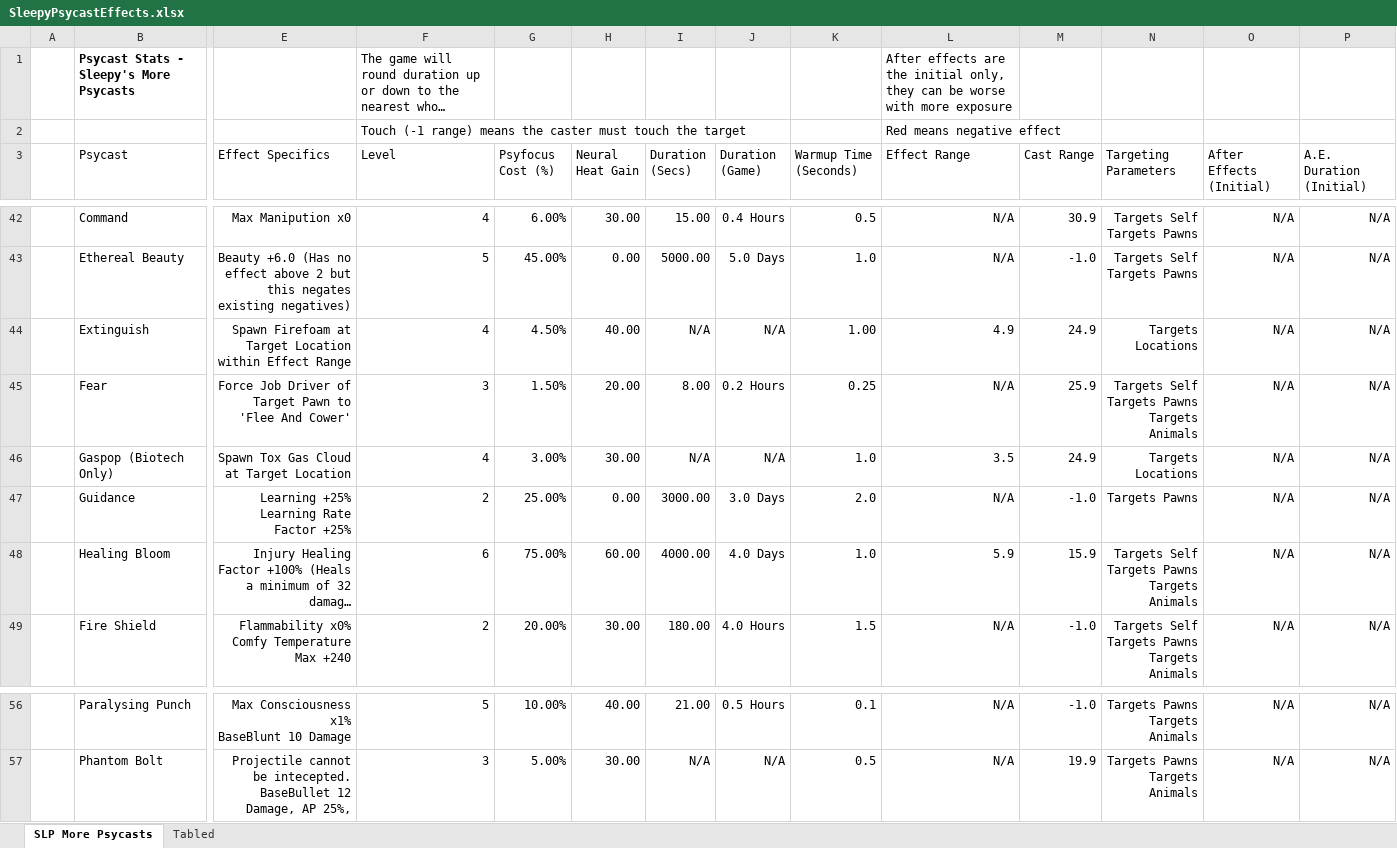
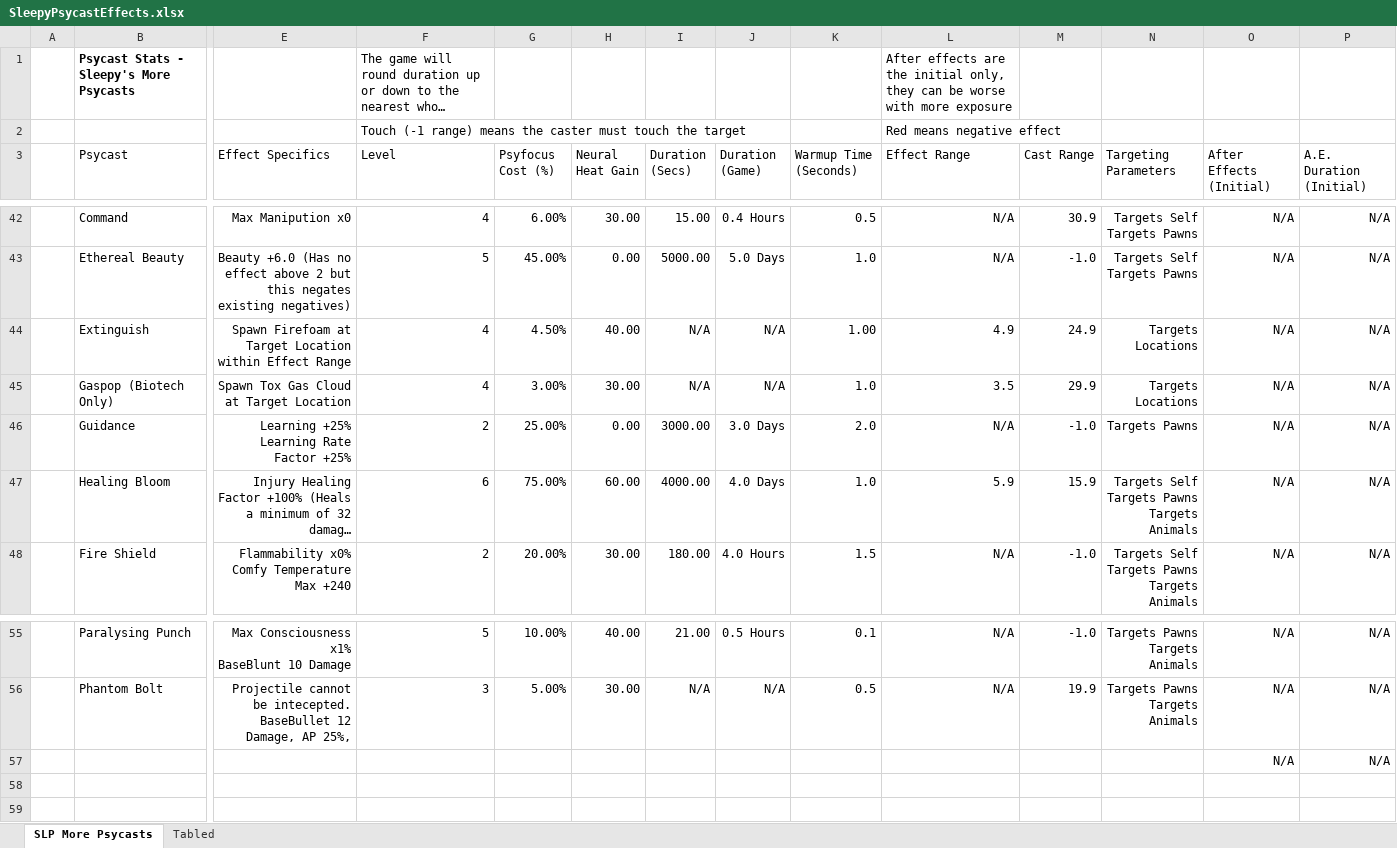
Before and after one commit to sleepy068/Rimworld_MorePsycasts, an Excel workbook: Resources/SleepyPsycastEffects.xlsx, sheet SLP More Psycasts, drawn as a sheet; only a part is shown, gaps mark what is left out; long unchanged cells end in …; values as stored, in another font and other column widths than the file's, no borders; charts and pictures and table styles not drawn; removed rows and columns are numbered as before the commit, all else as after; rows hold the shown columns only; ↵ is a line break in a cell; the diff names each change by its address in the sheet, - before the commit and + after, or states it on an @@ line.

```diff
--- a/Resources/SleepyPsycastEffects.xlsx (sheet SLP More Psycasts)
+++ b/Resources/SleepyPsycastEffects.xlsx (sheet SLP More Psycasts)
-row 45:  | Fear | Force Job Driver of Target Pawn to 'Flee And Cower' | 3 | 1.50% | 20.00 | 8.00 | 0.2 Hours | 0.25 | N/A | 25.9 | Targets Self ↵ Targets Pawns ↵ Targets Animals | N/A | N/A
-M45 (Cast Range): 24.9
+M45 (Cast Range): 29.9
+row 57:  |  |  |  |  |  |  |  |  |  |  |  | N/A | N/A
```
Also changed, not shown: sheet Tabled, 6 other files.
